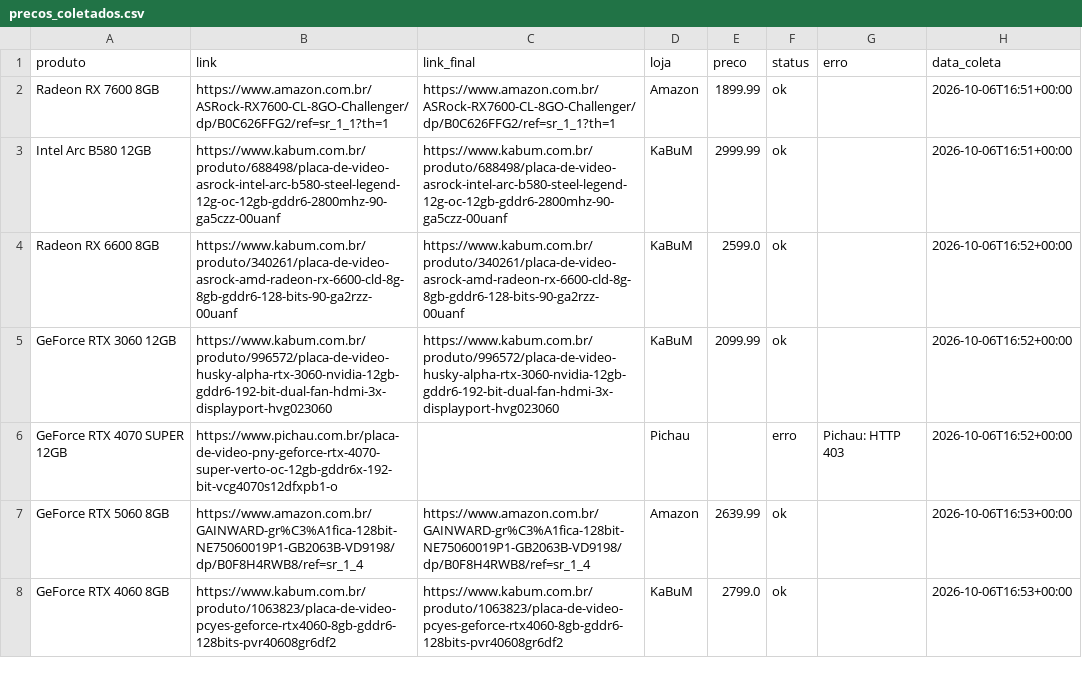
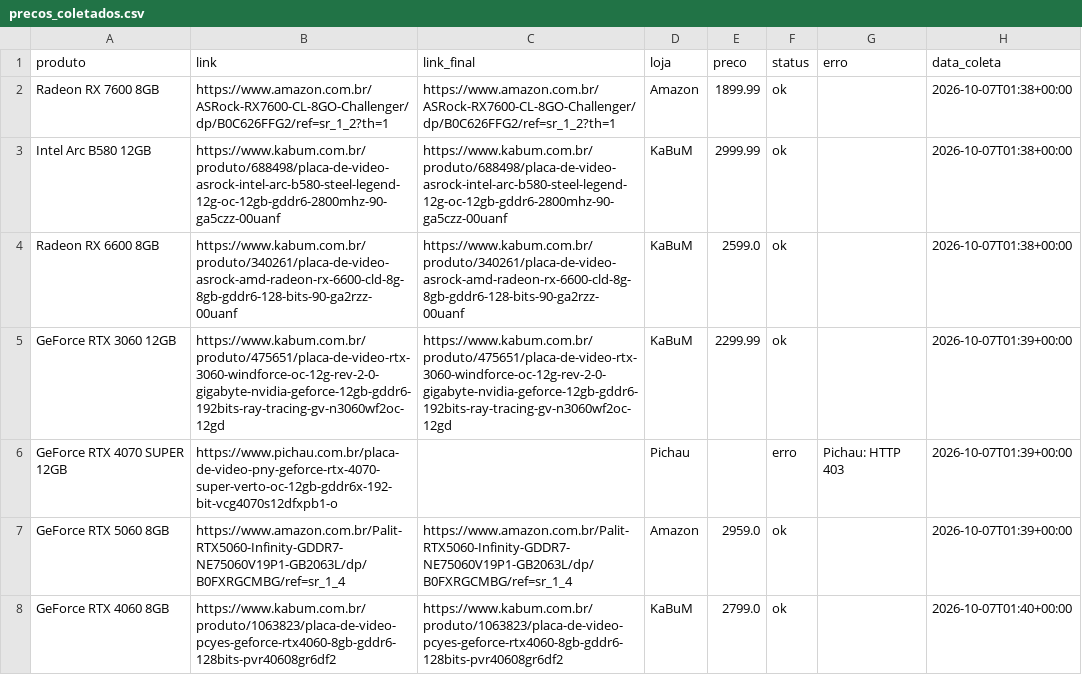
Before and after one commit to fabioconceicao22/radar-gpu-gamer-br, a CSV file: data/precos_coletados.csv, drawn as a sheet.

```diff
--- a/data/precos_coletados.csv
+++ b/data/precos_coletados.csv
@@ -1,8 +1,8 @@
 produto,link,link_final,loja,preco,status,erro,data_coleta
-Radeon RX 7600 8GB,https://www.amazon.com.br/ASRock-RX7600-CL-8GO-Challenger/dp/B0C626FFG2/ref=sr_1_1?th=1,https://www.amazon.com.br/ASRock-RX7600-CL-8GO-Challenger/dp/B0C626FFG2/ref=sr_1_1?th=1,Amazon,1899.99,ok,,2026-10-06T16:51+00:00
-Intel Arc B580 12GB,https://www.kabum.com.br/produto/688498/placa-de-video-asrock-intel-arc-b580-steel-legend-12g-oc-12gb-gddr6-2800mhz-90-ga5czz-00uanf,https://www.kabum.com.br/produto/688498/placa-de-video-asrock-intel-arc-b580-steel-legend-12g-oc-12gb-gddr6-2800mhz-90-ga5czz-00uanf,KaBuM,2999.99,ok,,2026-10-06T16:51+00:00
-Radeon RX 6600 8GB,https://www.kabum.com.br/produto/340261/placa-de-video-asrock-amd-radeon-rx-6600-cld-8g-8gb-gddr6-128-bits-90-ga2rzz-00uanf,https://www.kabum.com.br/produto/340261/placa-de-video-asrock-amd-radeon-rx-6600-cld-8g-8gb-gddr6-128-bits-90-ga2rzz-00uanf,KaBuM,2599.0,ok,,2026-10-06T16:52+00:00
-GeForce RTX 3060 12GB,https://www.kabum.com.br/produto/996572/placa-de-video-husky-alpha-rtx-3060-nvidia-12gb-gddr6-192-bit-dual-fan-hdmi-3x-displayport-hvg023060,https://www.kabum.com.br/produto/996572/placa-de-video-husky-alpha-rtx-3060-nvidia-12gb-gddr6-192-bit-dual-fan-hdmi-3x-displayport-hvg023060,KaBuM,2099.99,ok,,2026-10-06T16:52+00:00
-GeForce RTX 4070 SUPER 12GB,https://www.pichau.com.br/placa-de-video-pny-geforce-rtx-4070-super-verto-oc-12gb-gddr6x-192-bit-vcg4070s12dfxpb1-o,,Pichau,,erro,Pichau: HTTP 403,2026-10-06T16:52+00:00
-GeForce RTX 5060 8GB,https://www.amazon.com.br/GAINWARD-gr%C3%A1fica-128bit-NE75060019P1-GB2063B-VD9198/dp/B0F8H4RWB8/ref=sr_1_4,https://www.amazon.com.br/GAINWARD-gr%C3%A1fica-128bit-NE75060019P1-GB2063B-VD9198/dp/B0F8H4RWB8/ref=sr_1_4,Amazon,2639.99,ok,,2026-10-06T16:53+00:00
-GeForce RTX 4060 8GB,https://www.kabum.com.br/produto/1063823/placa-de-video-pcyes-geforce-rtx4060-8gb-gddr6-128bits-pvr40608gr6df2,https://www.kabum.com.br/produto/1063823/placa-de-video-pcyes-geforce-rtx4060-8gb-gddr6-128bits-pvr40608gr6df2,KaBuM,2799.0,ok,,2026-10-06T16:53+00:00
+Radeon RX 7600 8GB,https://www.amazon.com.br/ASRock-RX7600-CL-8GO-Challenger/dp/B0C626FFG2/ref=sr_1_2?th=1,https://www.amazon.com.br/ASRock-RX7600-CL-8GO-Challenger/dp/B0C626FFG2/ref=sr_1_2?th=1,Amazon,1899.99,ok,,2026-10-07T01:38+00:00
+Intel Arc B580 12GB,https://www.kabum.com.br/produto/688498/placa-de-video-asrock-intel-arc-b580-steel-legend-12g-oc-12gb-gddr6-2800mhz-90-ga5czz-00uanf,https://www.kabum.com.br/produto/688498/placa-de-video-asrock-intel-arc-b580-steel-legend-12g-oc-12gb-gddr6-2800mhz-90-ga5czz-00uanf,KaBuM,2999.99,ok,,2026-10-07T01:38+00:00
+Radeon RX 6600 8GB,https://www.kabum.com.br/produto/340261/placa-de-video-asrock-amd-radeon-rx-6600-cld-8g-8gb-gddr6-128-bits-90-ga2rzz-00uanf,https://www.kabum.com.br/produto/340261/placa-de-video-asrock-amd-radeon-rx-6600-cld-8g-8gb-gddr6-128-bits-90-ga2rzz-00uanf,KaBuM,2599.0,ok,,2026-10-07T01:38+00:00
+GeForce RTX 3060 12GB,https://www.kabum.com.br/produto/475651/placa-de-video-rtx-3060-windforce-oc-12g-rev-2-0-gigabyte-nvidia-geforce-12gb-gddr6-192bits-ray-tracing-gv-n3060wf2oc-12gd,https://www.kabum.com.br/produto/475651/placa-de-video-rtx-3060-windforce-oc-12g-rev-2-0-gigabyte-nvidia-geforce-12gb-gddr6-192bits-ray-tracing-gv-n3060wf2oc-12gd,KaBuM,2299.99,ok,,2026-10-07T01:39+00:00
+GeForce RTX 4070 SUPER 12GB,https://www.pichau.com.br/placa-de-video-pny-geforce-rtx-4070-super-verto-oc-12gb-gddr6x-192-bit-vcg4070s12dfxpb1-o,,Pichau,,erro,Pichau: HTTP 403,2026-10-07T01:39+00:00
+GeForce RTX 5060 8GB,https://www.amazon.com.br/Palit-RTX5060-Infinity-GDDR7-NE75060V19P1-GB2063L/dp/B0FXRGCMBG/ref=sr_1_4,https://www.amazon.com.br/Palit-RTX5060-Infinity-GDDR7-NE75060V19P1-GB2063L/dp/B0FXRGCMBG/ref=sr_1_4,Amazon,2959.0,ok,,2026-10-07T01:39+00:00
+GeForce RTX 4060 8GB,https://www.kabum.com.br/produto/1063823/placa-de-video-pcyes-geforce-rtx4060-8gb-gddr6-128bits-pvr40608gr6df2,https://www.kabum.com.br/produto/1063823/placa-de-video-pcyes-geforce-rtx4060-8gb-gddr6-128bits-pvr40608gr6df2,KaBuM,2799.0,ok,,2026-10-07T01:40+00:00
```
